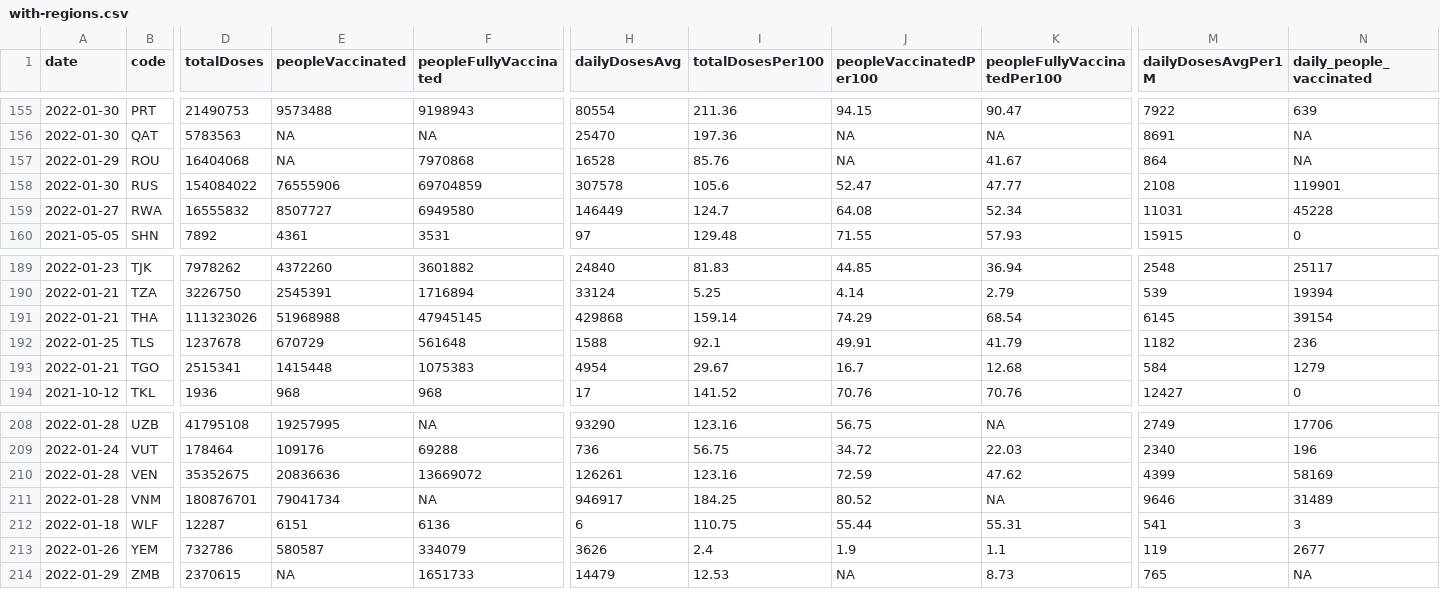
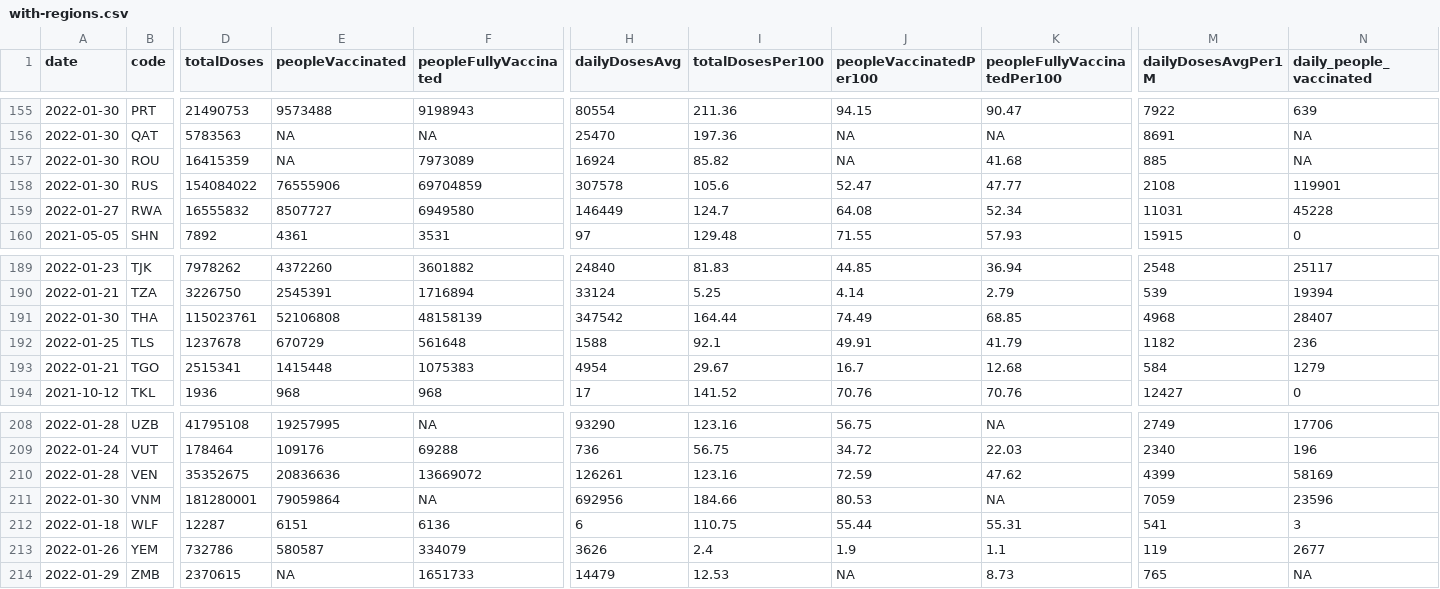
Before and after one commit to codecreative/covid-regional, a CSV file: with-regions.csv, drawn as a sheet; only a part is shown, gaps mark what is left out; the diff covers the shown part only; the diff names each change by its address in the sheet, - before the commit and + after, or states it on an @@ line.

```diff
--- a/with-regions.csv
+++ b/with-regions.csv
-A157 (date): 2022-01-29
+A157 (date): 2022-01-30
-D157 (totalDoses): 16404068
+D157 (totalDoses): 16415359
-F157 (peopleFullyVaccinated): 7970868
+F157 (peopleFullyVaccinated): 7973089
-H157 (dailyDosesAvg): 16528
+H157 (dailyDosesAvg): 16924
-I157 (totalDosesPer100): 85.76
+I157 (totalDosesPer100): 85.82
-K157 (peopleFullyVaccinatedPer100): 41.67
+K157 (peopleFullyVaccinatedPer100): 41.68
-M157 (dailyDosesAvgPer1M): 864
+M157 (dailyDosesAvgPer1M): 885
-A191 (date): 2022-01-21
+A191 (date): 2022-01-30
-D191 (totalDoses): 111323026
+D191 (totalDoses): 115023761
-E191 (peopleVaccinated): 51968988
+E191 (peopleVaccinated): 52106808
-F191 (peopleFullyVaccinated): 47945145
+F191 (peopleFullyVaccinated): 48158139
-H191 (dailyDosesAvg): 429868
+H191 (dailyDosesAvg): 347542
-I191 (totalDosesPer100): 159.14
+I191 (totalDosesPer100): 164.44
-J191 (peopleVaccinatedPer100): 74.29
+J191 (peopleVaccinatedPer100): 74.49
-K191 (peopleFullyVaccinatedPer100): 68.54
+K191 (peopleFullyVaccinatedPer100): 68.85
-M191 (dailyDosesAvgPer1M): 6145
+M191 (dailyDosesAvgPer1M): 4968
-N191 (daily_people_vaccinated): 39154
+N191 (daily_people_vaccinated): 28407
-A211 (date): 2022-01-28
+A211 (date): 2022-01-30
-D211 (totalDoses): 180876701
+D211 (totalDoses): 181280001
-E211 (peopleVaccinated): 79041734
+E211 (peopleVaccinated): 79059864
-H211 (dailyDosesAvg): 946917
+H211 (dailyDosesAvg): 692956
-I211 (totalDosesPer100): 184.25
+I211 (totalDosesPer100): 184.66
-J211 (peopleVaccinatedPer100): 80.52
+J211 (peopleVaccinatedPer100): 80.53
-M211 (dailyDosesAvgPer1M): 9646
+M211 (dailyDosesAvgPer1M): 7059
-N211 (daily_people_vaccinated): 31489
+N211 (daily_people_vaccinated): 23596
```
Also changed, not shown: 5 edited cells elsewhere in this file, with-regions-calculated.csv, with-regions-v2.csv.
